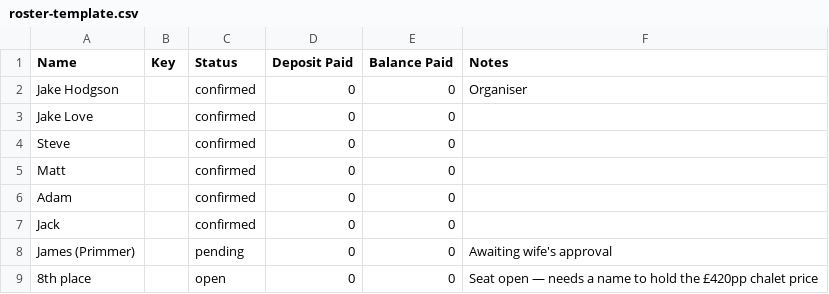
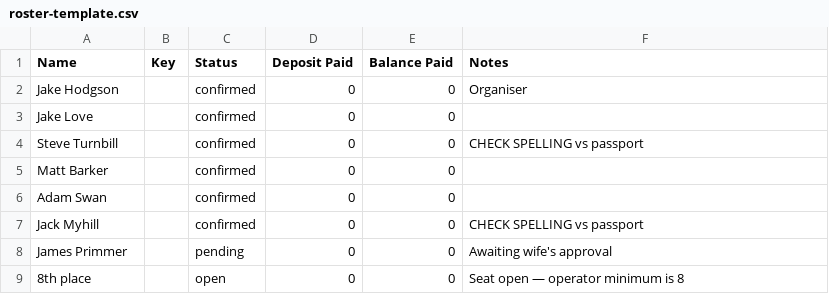
Before and after one commit to JH-TechSol/bansko-2027, a CSV file: roster-template.csv, drawn as a sheet.

Commit message:
Correct the chalet to a per-person rate, and add full names
The chalet is £420 PER PERSON with a hard minimum of 8, not a £3,360 pot to be
divided. Martin, 6 Oct 2025: "prices go down and are calculated per person not a
set amount. The minimum required group size is 8."

The old model divided £3,360 by the headcount, so it told everyone a dropout
would push them to £480 each. That was wrong. Being short of 8 doesn't cost the
others more — it means there's no booking. Extra people don't make it cheaper
either; they slightly dilute the £600 credit, taking the per-head figure from
£902.24 at eight to £917.24 at ten.

Also:
- Full surnames for Steve, Matt, Adam, Jack and James. Turnbill and Myhill are
  flagged in the roster as needing checking against passports — Ryanair charges
  £115 to correct a name.
- Flights marked as an estimate and "not booked yet", with a warning on the page.
  They are not booked, so the £202.24 is not a held price.

```diff
--- a/roster-template.csv
+++ b/roster-template.csv
@@ -3,7 +3,7 @@ Jake Hodgson,,confirmed,0,0,Organiser
 Jake Love,,confirmed,0,0,
-Steve,,confirmed,0,0,
-Matt,,confirmed,0,0,
-Adam,,confirmed,0,0,
-Jack,,confirmed,0,0,
-James (Primmer),,pending,0,0,Awaiting wife's approval
-8th place,,open,0,0,Seat open — needs a name to hold the £420pp chalet price
+Steve Turnbill,,confirmed,0,0,CHECK SPELLING vs passport
+Matt Barker,,confirmed,0,0,
+Adam Swan,,confirmed,0,0,
+Jack Myhill,,confirmed,0,0,CHECK SPELLING vs passport
+James Primmer,,pending,0,0,Awaiting wife's approval
+8th place,,open,0,0,Seat open — operator minimum is 8
```
Also changed, not shown: 2 other files.
